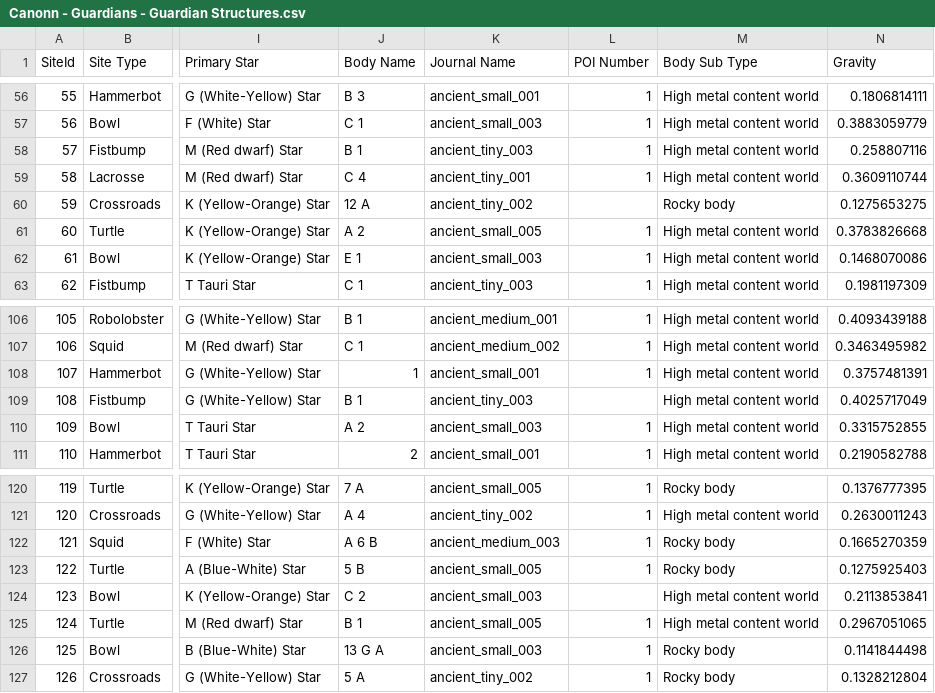
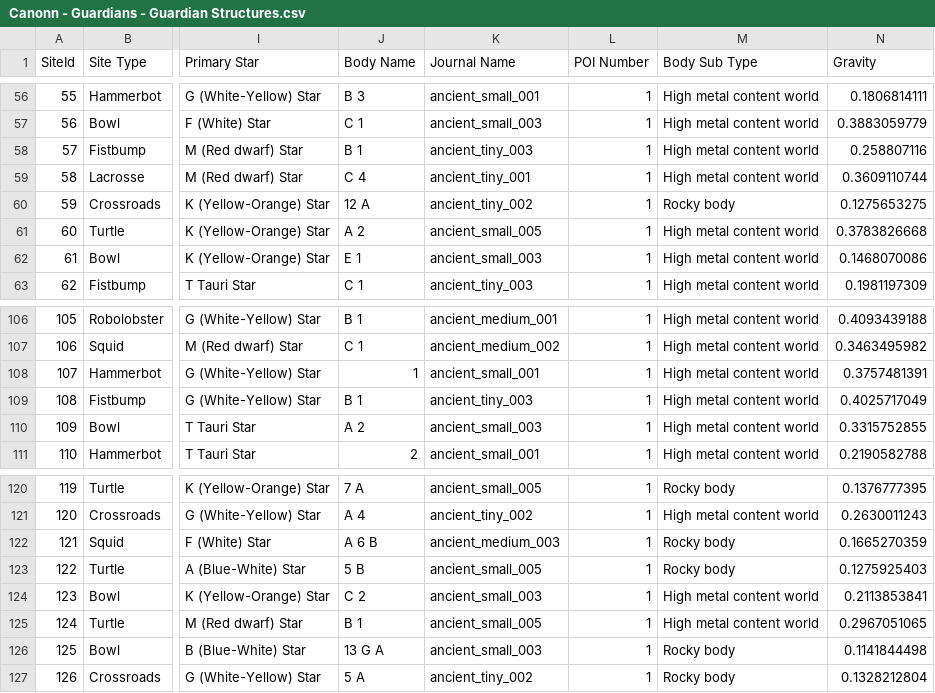
Before and after one commit to fenke/EDCompanion, a CSV file: data/guardian/Canonn - Guardians - Guardian Structures.csv, drawn as a sheet; only a part is shown, gaps mark what is left out; the diff names each change by its address in the sheet, - before the commit and + after, or states it on an @@ line.

```diff
--- a/data/guardian/Canonn - Guardians - Guardian Structures.csv
+++ b/data/guardian/Canonn - Guardians - Guardian Structures.csv
-L60 (POI Number): (empty)
+L60 (POI Number): 1
-L109 (POI Number): (empty)
+L109 (POI Number): 1
-L124 (POI Number): (empty)
+L124 (POI Number): 1
```
Also changed, not shown: data/guardian/Canonn - Guardians - Guardian Ruins.csv, 6 other files.
